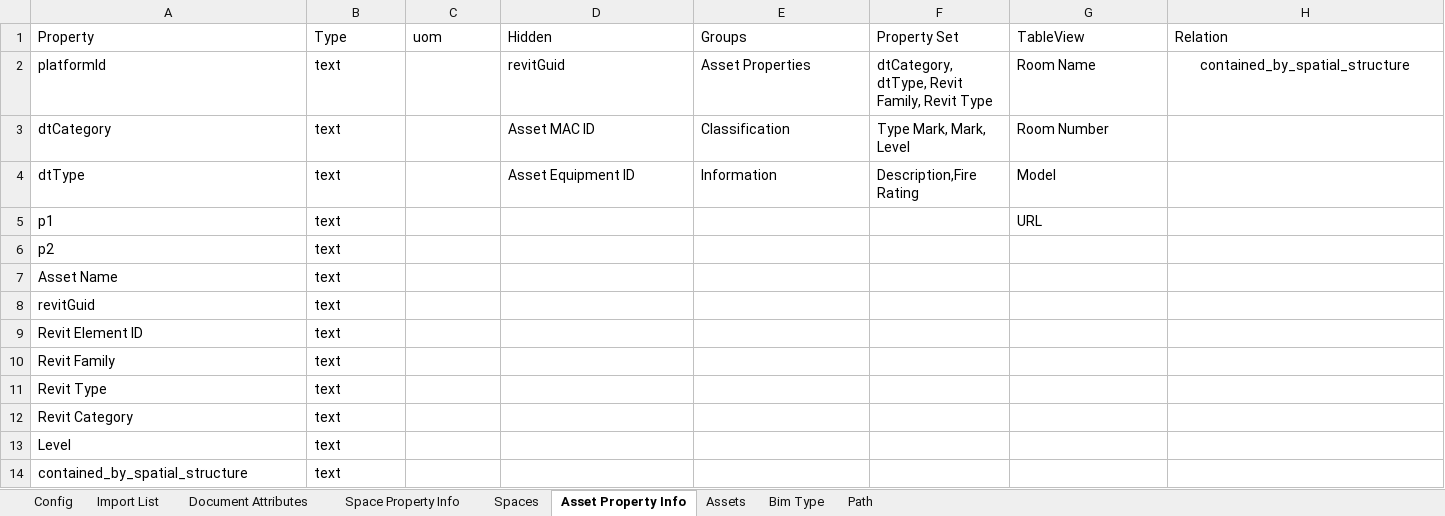
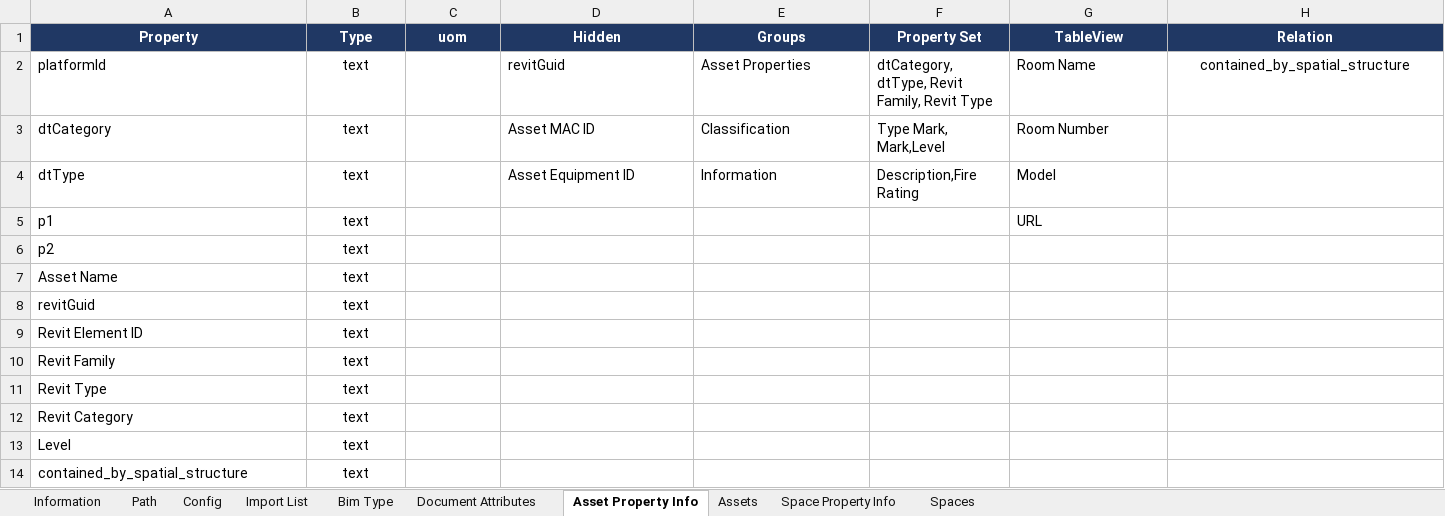
Before and after one commit to Invicara/Twinit-IPA-Core-Digital-Buildings, an Excel workbook: Asset Twin Setup/config/Config_Sheet.xlsx, sheet Asset Property Info, drawn as a sheet; values as stored, in another font and other column widths than the file's, no borders; conditional formats not drawn; the diff names each change by its address in the sheet, - before the commit and + after, or states it on an @@ line.

Commit message:
More enhancements and updates added information about config sheet usage

```diff
--- a/Asset Twin Setup/config/Config_Sheet.xlsx (sheet Asset Property Info)
+++ b/Asset Twin Setup/config/Config_Sheet.xlsx (sheet Asset Property Info)
+sheet tab: Information
@@ sheet tab order changed: Information | Path | Config | Import List | Bim Type | Document Attributes | Asset Property Info | Assets | Space Property Info | Spaces @@
@@ A1:H1 alignment: left → center, fill: none → #203864, bold: off → on, text colour: black → #FFFFFF @@
-B2:B14 alignment: left
+B2:B14 alignment: center
-F3 (Property Set): Type Mark, Mark, Level
+F3 (Property Set): Type Mark, Mark,Level
```
Also changed, not shown: sheet Config, sheet Assets, sheet Space Property Info, sheet Spaces, sheet Document Attributes, sheet Bim Type, 2 more sheets, 9 other files.
